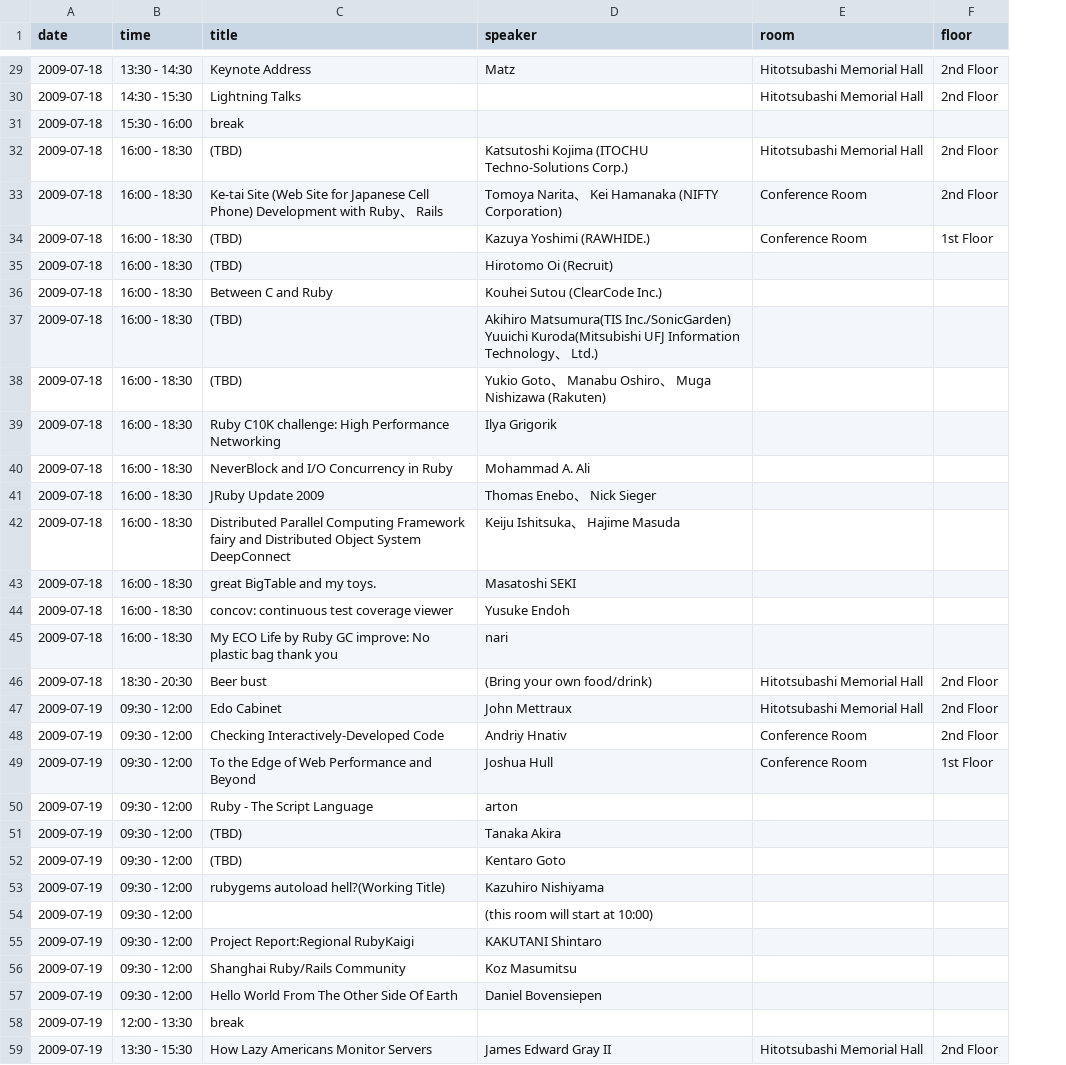
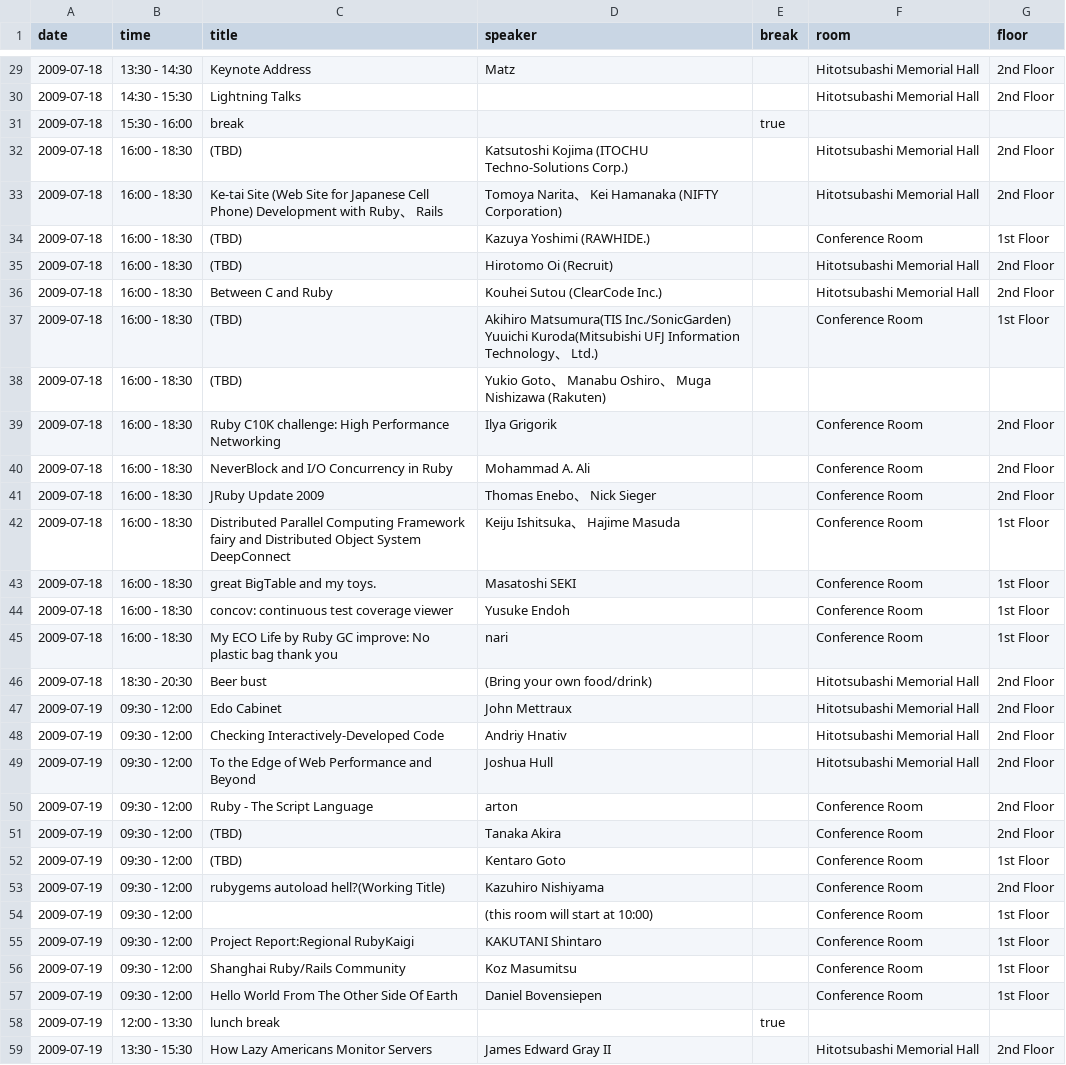
Before and after one commit to katsuyoshi/irubykaigi, a CSV file: Project/English.lproj/session_info.csv, drawn as a sheet; only a part is shown, gaps mark what is left out; addresses are those after the commit; the diff covers the shown part only; the diff names each change by its address in the sheet, - before the commit and + after, or states it on an @@ line.

```diff
--- a/Project/English.lproj/session_info.csv
+++ b/Project/English.lproj/session_info.csv
+column E (break), rows 31-58: true |  |  |  |  |  |  |  |  |  |  |  |  |  |  |  |  |  |  |  |  |  |  |  |  |  |  | true
-F33 (room): Conference Room
+F33 (room): Hitotsubashi Memorial Hall
-F35:F36 (room): (empty)
+F35:F36 (room): Hitotsubashi Memorial Hall
-G35:G36 (floor): (empty)
+G35:G36 (floor): 2nd Floor
-F37 (room): (empty)
+F37 (room): Conference Room
-G37 (floor): (empty)
+G37 (floor): 1st Floor
-F39:F45 (room): (empty)
+F39:F45 (room): Conference Room
-G39:G41 (floor): (empty)
+G39:G41 (floor): 2nd Floor
-G42:G45 (floor): (empty)
+G42:G45 (floor): 1st Floor
-F48:F49 (room): Conference Room
+F48:F49 (room): Hitotsubashi Memorial Hall
-G49 (floor): 1st Floor
+G49 (floor): 2nd Floor
-F50:F57 (room): (empty)
+F50:F57 (room): Conference Room
-G50:G51 (floor): (empty)
+G50:G51 (floor): 2nd Floor
-G52 (floor): (empty)
+G52 (floor): 1st Floor
-G53 (floor): (empty)
+G53 (floor): 2nd Floor
-G54:G57 (floor): (empty)
+G54:G57 (floor): 1st Floor
-C58 (title): break
+C58 (title): lunch break
```
Also changed, not shown: 41 edited cells elsewhere in this file, Project/Japanese.lproj/session_info.csv, 14 other files.
